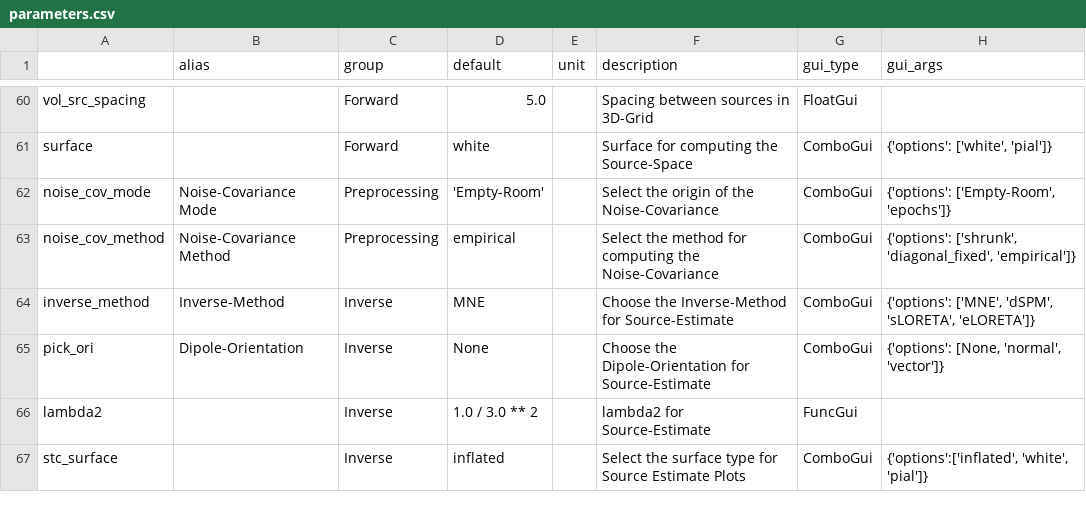
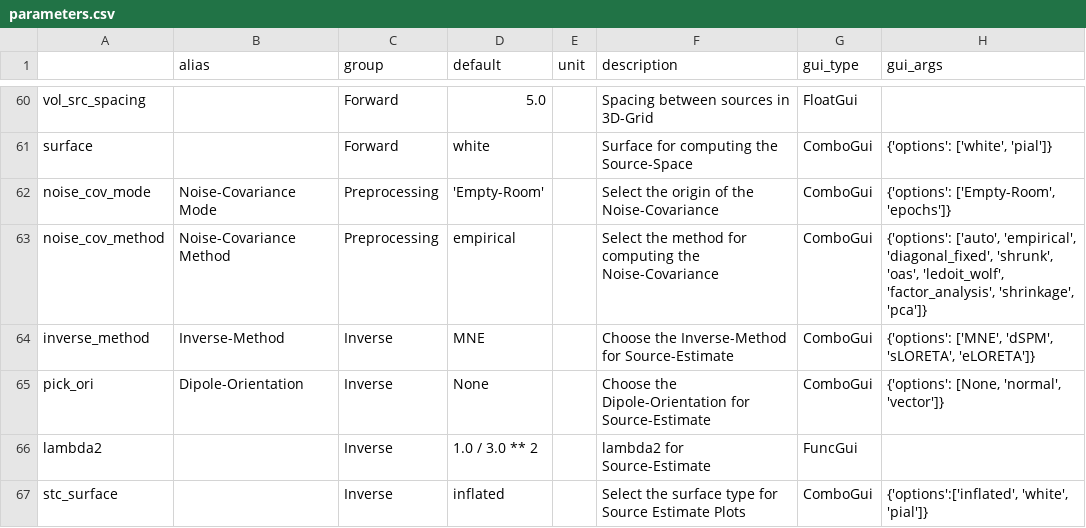
Before and after one commit to marsipu/mne-pipeline-hd, a CSV file: mne_pipeline_hd/resource/parameters.csv, drawn as a sheet; only a part is shown, gaps mark what is left out.

Commit message:
more noise-cov methods

```diff
--- a/mne_pipeline_hd/resource/parameters.csv
+++ b/mne_pipeline_hd/resource/parameters.csv
@@ -62,3 +62,3 @@ surface;;Forward;white;;Surface for computing the Source-Space;ComboGui;{'option
 noise_cov_mode;Noise-Covariance Mode;Preprocessing;'Empty-Room';;Select the origin of the Noise-Covariance;ComboGui;{'options': ['Empty-Room', 'epochs']}
-noise_cov_method;Noise-Covariance Method;Preprocessing;empirical;;Select the method for computing the Noise-Covariance;ComboGui;{'options': ['shrunk', 'diagonal_fixed', 'empirical']}
+noise_cov_method;Noise-Covariance Method;Preprocessing;empirical;;Select the method for computing the Noise-Covariance;ComboGui;{'options': ['auto', 'empirical', 'diagonal_fixed', 'shrunk', 'oas', 'ledoit_wolf', 'factor_analysis', 'shrinkage', 'pca']}
 inverse_method;Inverse-Method;Inverse;MNE;;Choose the Inverse-Method for Source-Estimate;ComboGui;{'options': ['MNE', 'dSPM', 'sLORETA', 'eLORETA']}
```
